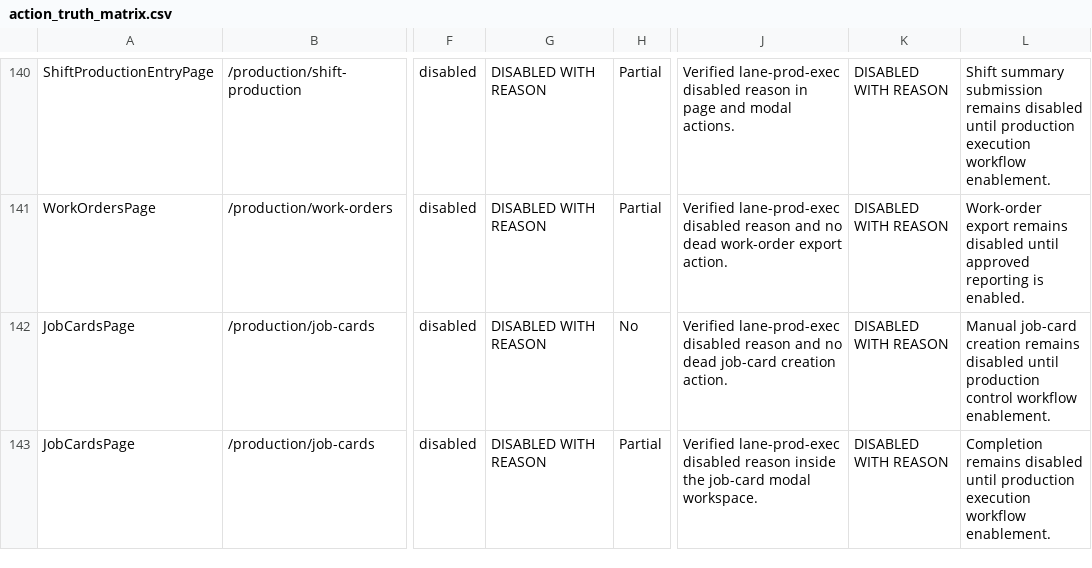
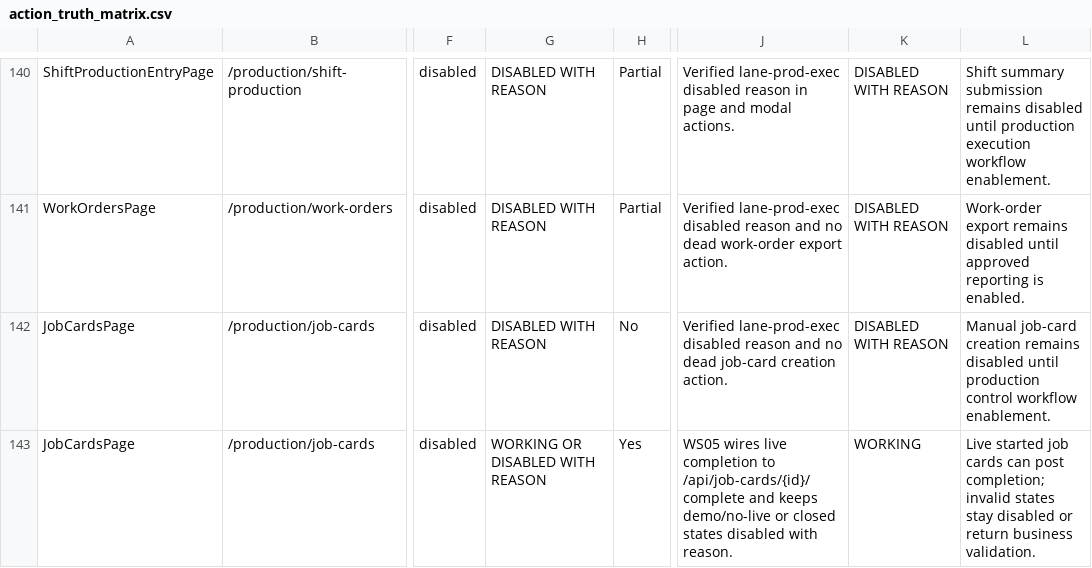
Before and after one commit to SpringTimeSoftware/Manufacturing, a CSV file: 07-ux-governance/action_truth_matrix.csv, drawn as a sheet; only a part is shown, gaps mark what is left out; the diff covers the shown part only; the diff names each change by its address in the sheet, - before the commit and + after, or states it on an @@ line.

```diff
--- a/07-ux-governance/action_truth_matrix.csv
+++ b/07-ux-governance/action_truth_matrix.csv
-G143: DISABLED WITH REASON
+G143: WORKING OR DISABLED WITH REASON
-H143: Partial
+H143: Yes
-J143: Verified lane-prod-exec disabled reason inside the job-card modal workspace.
+J143: WS05 wires live completion to /api/job-cards/{id}/complete and keeps demo/no-live or closed states disabled with reason.
-K143: DISABLED WITH REASON
+K143: WORKING
-L143: Completion remains disabled until production execution workflow enablement.
+L143: Live started job cards can post completion; invalid states stay disabled or return business validation.
```
Also changed, not shown: 1 added row and 11 edited cells elsewhere in this file, 07-governance/entity_field_schema_matrix.csv, 07-governance/screen_field_violation_matrix.csv, 32 other files.
